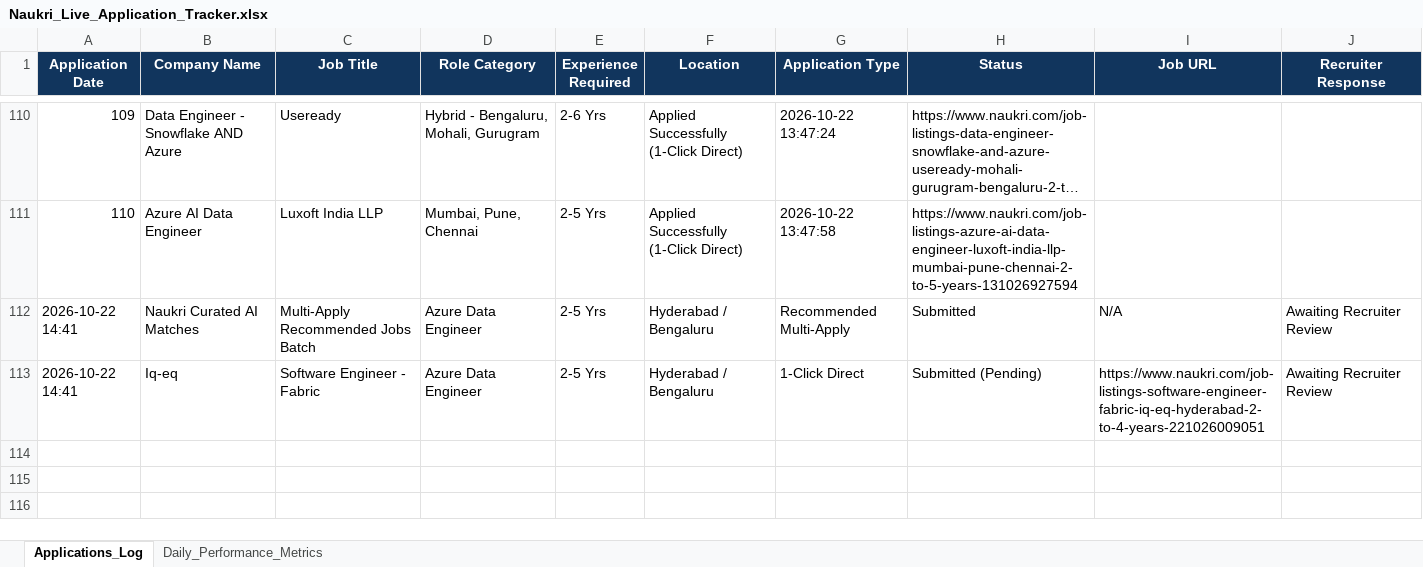
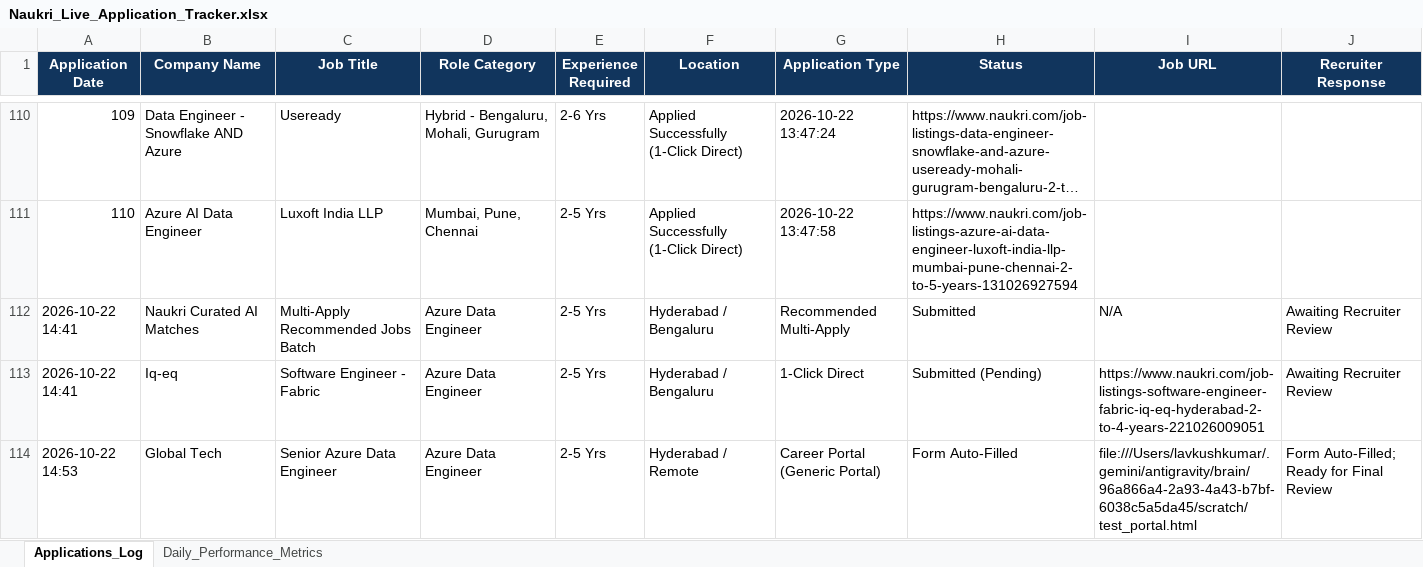
Before and after one commit to lavkushry/NaukariPro, an Excel workbook: Naukri_Live_Application_Tracker.xlsx, sheet Applications_Log, drawn as a sheet; only a part is shown, gaps mark what is left out; long unchanged cells end in …; values as stored, in another font and other column widths than the file's, no borders; the diff names each change by its address in the sheet, - before the commit and + after, or states it on an @@ line.

Commit message:
feat(career-portal): integrate neonwatty/job-apply-plugin for external ATS portals

```diff
--- a/Naukri_Live_Application_Tracker.xlsx (sheet Applications_Log)
+++ b/Naukri_Live_Application_Tracker.xlsx (sheet Applications_Log)
+row 114: 2026-10-22 14:53 | Global Tech | Senior Azure Data Engineer | Azure Data Engineer | 2-5 Yrs | Hyderabad / Remote | Career Portal (Generic Portal) | Form Auto-Filled | file:///Users/lavkushkumar/.gemini/antigravity/brain/96a866a4-2a93-4a43-b7bf-6038c5a5da45/scratch/test_portal.html | Form Auto-Filled; Ready for Final Review
```
Also changed, not shown: 3 other files.
